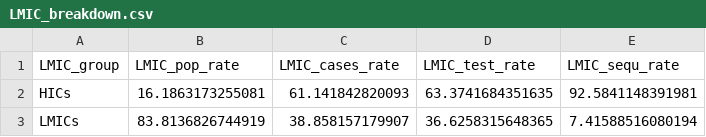
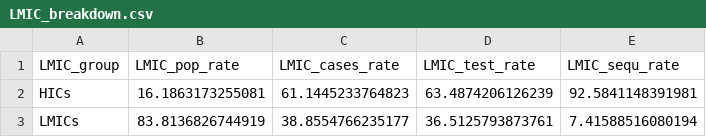
Before and after one commit to PandemicPreventionInstitute/NGS-Capacity-map, a CSV file: data/NGS_Data_Tables/May_2022/PPI/LMIC_breakdown.csv, drawn as a sheet.

```diff
--- a/data/NGS_Data_Tables/May_2022/PPI/LMIC_breakdown.csv
+++ b/data/NGS_Data_Tables/May_2022/PPI/LMIC_breakdown.csv
@@ -1,3 +1,3 @@
 "LMIC_group","LMIC_pop_rate","LMIC_cases_rate","LMIC_test_rate","LMIC_sequ_rate"
-"HICs",16.1863173255081,61.141842820093,63.3741684351635,92.5841148391981
-"LMICs",83.8136826744919,38.858157179907,36.6258315648365,7.41588516080194
+"HICs",16.1863173255081,61.1445233764823,63.4874206126239,92.5841148391981
+"LMICs",83.8136826744919,38.8554766235177,36.5125793873761,7.41588516080194
```
Also changed, not shown: data/NGS_Data_Tables/May_2022/PPI/SES_breakdown.csv, data/NGS_Data_Tables/May_2022/PPI/find_TEST_countries.csv, 6 other files.
